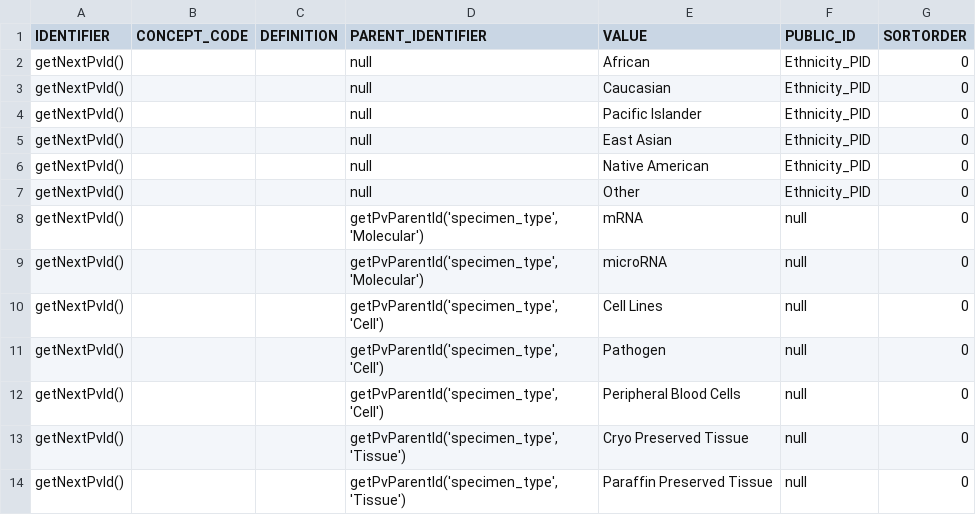
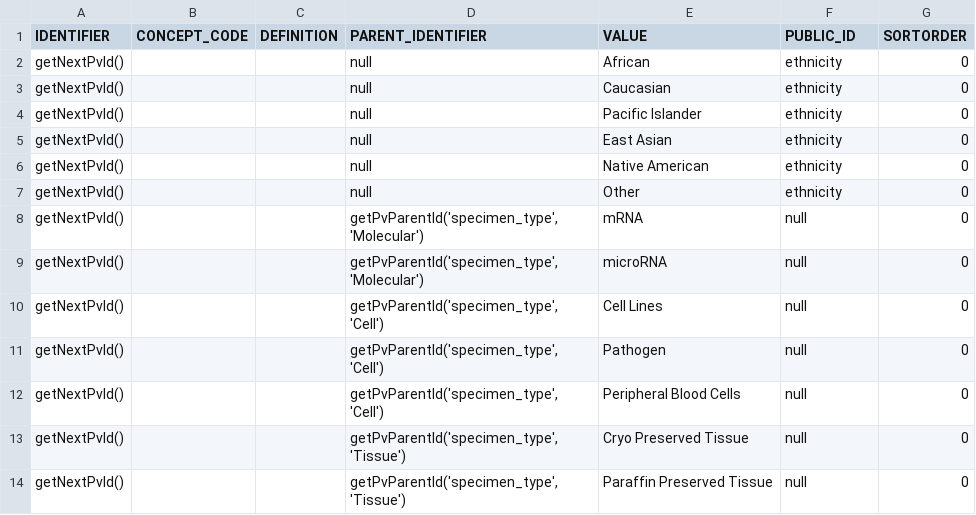
Before and after one commit to krishagni/os-extensions, a CSV file: miabis/src/main/resources/com/krishagni/openspecimen/miabis/4.0/pvs.csv, drawn as a sheet.

Commit message:
rename Ethnicity_PID
rename_pv_attribute('Ethnicity_PID', 'ethnicity', 'Ethnicity',
'Ethnicity', '1.0')rename_pv_attribute('Ethnicity_PID', 'ethnicity',
'Ethnicity', 'Ethnicity', '1.0')

```diff
--- a/miabis/src/main/resources/com/krishagni/openspecimen/miabis/4.0/pvs.csv
+++ b/miabis/src/main/resources/com/krishagni/openspecimen/miabis/4.0/pvs.csv
@@ -1,8 +1,8 @@
 IDENTIFIER,CONCEPT_CODE,DEFINITION,PARENT_IDENTIFIER,VALUE,PUBLIC_ID,SORTORDER
-getNextPvId(),,,null,African,Ethnicity_PID,0
-getNextPvId(),,,null,Caucasian,Ethnicity_PID,0
-getNextPvId(),,,null,Pacific Islander,Ethnicity_PID,0
-getNextPvId(),,,null,East Asian,Ethnicity_PID,0
-getNextPvId(),,,null,Native American,Ethnicity_PID,0
-getNextPvId(),,,null,Other,Ethnicity_PID,0
+getNextPvId(),,,null,African,ethnicity,0
+getNextPvId(),,,null,Caucasian,ethnicity,0
+getNextPvId(),,,null,Pacific Islander,ethnicity,0
+getNextPvId(),,,null,East Asian,ethnicity,0
+getNextPvId(),,,null,Native American,ethnicity,0
+getNextPvId(),,,null,Other,ethnicity,0
 getNextPvId(),,,"getPvParentId('specimen_type', 'Molecular')",mRNA,null,0
```
